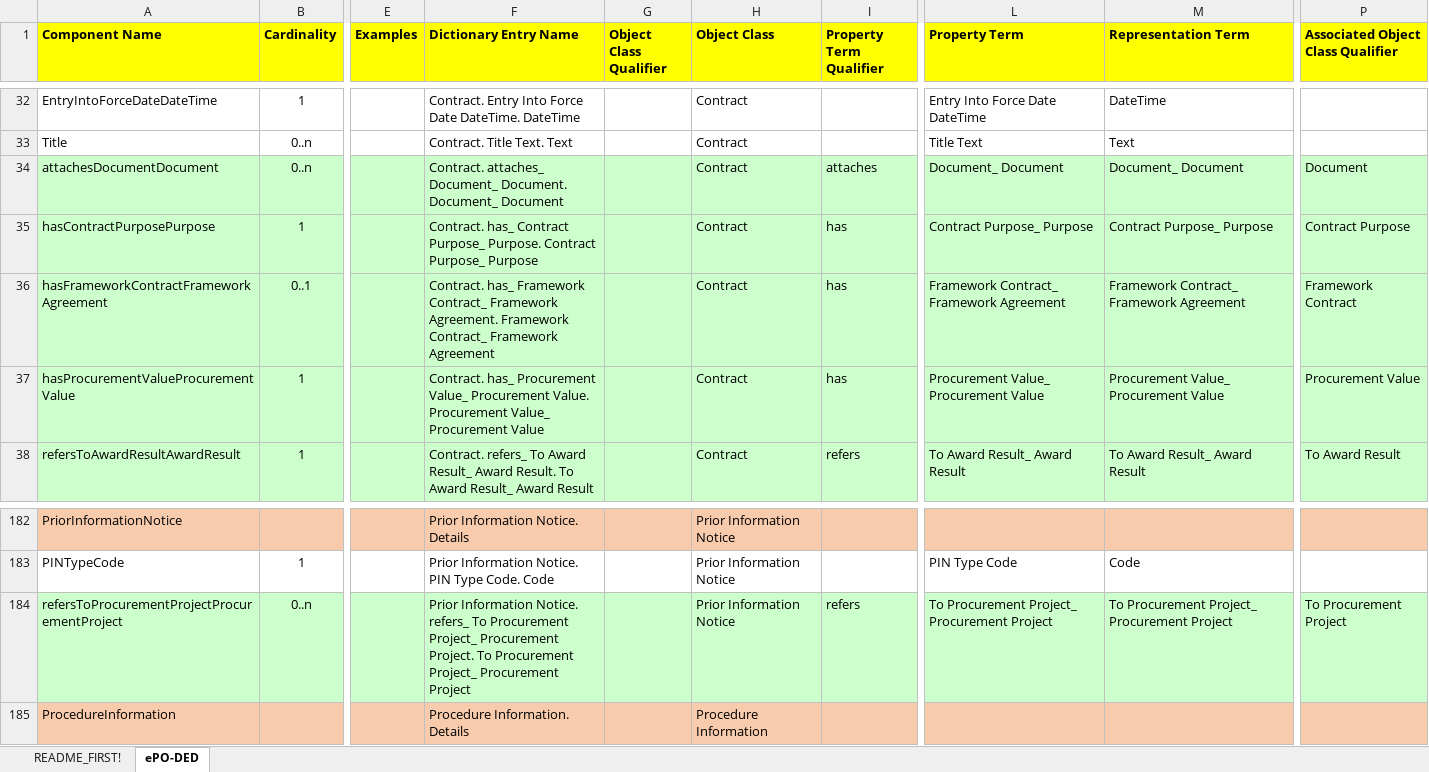
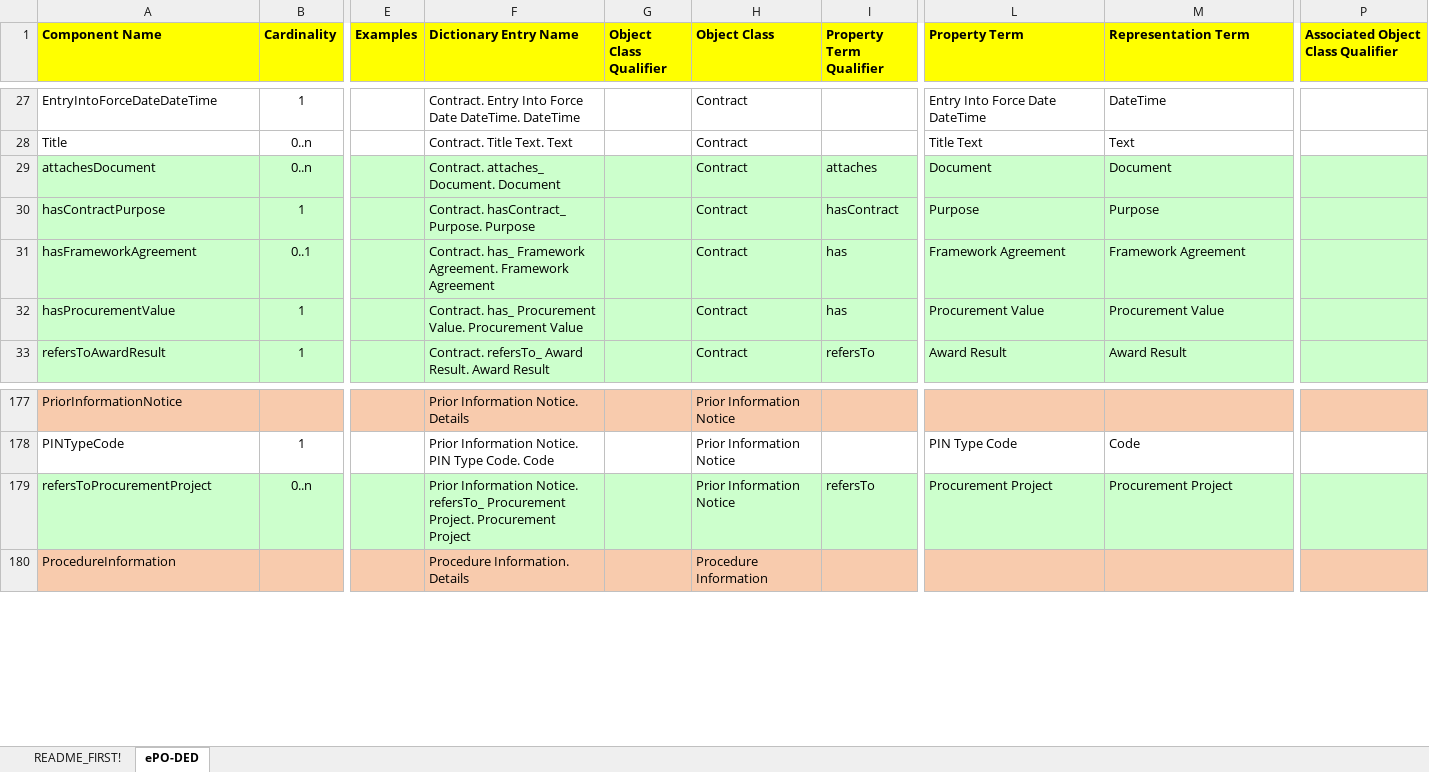
Before and after one commit to OP-TED/ePO, an Excel workbook: v2.0.0/02_IR_DED/ePO_DED.xlsx, sheet ePO-DED, drawn as a sheet; only a part is shown, gaps mark what is left out; values as stored, in another font and other column widths than the file's, no borders; addresses are those after the commit; the diff covers the shown part only; the diff names each change by its address in the sheet, - before the commit and + after, or states it on an @@ line.

Commit message:
Term definitions + DED updated

```diff
--- a/v2.0.0/02_IR_DED/ePO_DED.xlsx (sheet ePO-DED)
+++ b/v2.0.0/02_IR_DED/ePO_DED.xlsx (sheet ePO-DED)
-A29 (Component Name): attachesDocumentDocument
+A29 (Component Name): attachesDocument
-F29 (Dictionary Entry Name): Contract. attaches_ Document_ Document. Document_ Document
+F29 (Dictionary Entry Name): Contract. attaches_ Document. Document
-L29 (Property Term): Document_ Document
+L29 (Property Term): Document
-M29 (Representation Term): Document_ Document
+M29 (Representation Term): Document
-P29: Document
+P29: (empty)
-A30 (Component Name): hasContractPurposePurpose
+A30 (Component Name): hasContractPurpose
-F30 (Dictionary Entry Name): Contract. has_ Contract Purpose_ Purpose. Contract Purpose_ Purpose
+F30 (Dictionary Entry Name): Contract. hasContract_ Purpose. Purpose
-I30 (Property Term Qualifier): has
+I30 (Property Term Qualifier): hasContract
-L30 (Property Term): Contract Purpose_ Purpose
+L30 (Property Term): Purpose
-M30 (Representation Term): Contract Purpose_ Purpose
+M30 (Representation Term): Purpose
-P30: Contract Purpose
+P30: (empty)
-A31 (Component Name): hasFrameworkContractFrameworkAgreement
+A31 (Component Name): hasFrameworkAgreement
-F31 (Dictionary Entry Name): …has_ Framework Contract_ Framework Agreement. Framework Contract_ Framework Agreement
+F31 (Dictionary Entry Name): …has_ Framework Agreement. Framework Agreement
-L31 (Property Term): Framework Contract_ Framework Agreement
+L31 (Property Term): Framework Agreement
-M31 (Representation Term): Framework Contract_ Framework Agreement
+M31 (Representation Term): Framework Agreement
-P31: Framework Contract
+P31: (empty)
-A32 (Component Name): hasProcurementValueProcurementValue
+A32 (Component Name): hasProcurementValue
-F32 (Dictionary Entry Name): …has_ Procurement Value_ Procurement Value. Procurement Value_ Procurement Value
+F32 (Dictionary Entry Name): …has_ Procurement Value. Procurement Value
-L32 (Property Term): Procurement Value_ Procurement Value
+L32 (Property Term): Procurement Value
-M32 (Representation Term): Procurement Value_ Procurement Value
+M32 (Representation Term): Procurement Value
-P32: Procurement Value
+P32: (empty)
-A33 (Component Name): refersToAwardResultAwardResult
+A33 (Component Name): refersToAwardResult
-F33 (Dictionary Entry Name): Contract. refers_ To Award Result_ Award Result. To Award Result_ Award Result
+F33 (Dictionary Entry Name): Contract. refersTo_ Award Result. Award Result
-I33 (Property Term Qualifier): refers
+I33 (Property Term Qualifier): refersTo
-L33 (Property Term): To Award Result_ Award Result
+L33 (Property Term): Award Result
-M33 (Representation Term): To Award Result_ Award Result
+M33 (Representation Term): Award Result
-P33: To Award Result
+P33: (empty)
-A179 (Component Name): refersToProcurementProjectProcurementProject
+A179 (Component Name): refersToProcurementProject
-F179 (Dictionary Entry Name): …Information Notice. refers_ To Procurement Project_ Procurement Project. To Procurement Project_ Procurement Project
+F179 (Dictionary Entry Name): …Information Notice. refersTo_ Procurement Project. Procurement Project
-I179 (Property Term Qualifier): refers
+I179 (Property Term Qualifier): refersTo
-L179 (Property Term): To Procurement Project_ Procurement Project
+L179 (Property Term): Procurement Project
-M179 (Representation Term): To Procurement Project_ Procurement Project
+M179 (Representation Term): Procurement Project
-P179: To Procurement Project
+P179: (empty)
```
Also changed, not shown: 6 added rows, 6 removed rows, 180 edited cells and cell formats elsewhere in this sheet, formulas that keep their value, 1 other file.
